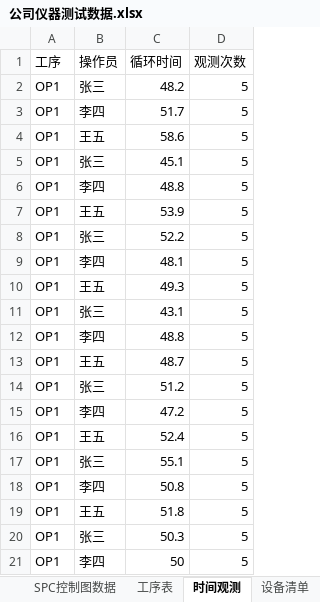
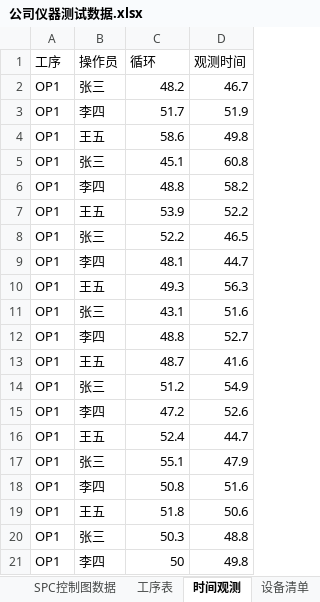
Before and after one commit to chrisliuu345/AKIA-local, an Excel workbook: 公司仪器测试数据.xlsx, sheet 时间观测, drawn as a sheet; values as stored, in another font and other column widths than the file's, no borders; the diff names each change by its address in the sheet, - before the commit and + after, or states it on an @@ line.

```diff
--- a/公司仪器测试数据.xlsx (sheet 时间观测)
+++ b/公司仪器测试数据.xlsx (sheet 时间观测)
-C1: 循环时间
+C1: 循环
-D1: 观测次数
+D1: 观测时间
-D2 (观测时间): 5
+D2 (观测时间): 46.7
-D3 (观测时间): 5
+D3 (观测时间): 51.9
-D4 (观测时间): 5
+D4 (观测时间): 49.8
-D5 (观测时间): 5
+D5 (观测时间): 60.8
-D6 (观测时间): 5
+D6 (观测时间): 58.2
-D7 (观测时间): 5
+D7 (观测时间): 52.2
-D8 (观测时间): 5
+D8 (观测时间): 46.5
-D9 (观测时间): 5
+D9 (观测时间): 44.7
-D10 (观测时间): 5
+D10 (观测时间): 56.3
-D11 (观测时间): 5
+D11 (观测时间): 51.6
-D12 (观测时间): 5
+D12 (观测时间): 52.7
-D13 (观测时间): 5
+D13 (观测时间): 41.6
-D14 (观测时间): 5
+D14 (观测时间): 54.9
-D15 (观测时间): 5
+D15 (观测时间): 52.6
-D16 (观测时间): 5
+D16 (观测时间): 44.7
-D17 (观测时间): 5
+D17 (观测时间): 47.9
-D18 (观测时间): 5
+D18 (观测时间): 51.6
-D19 (观测时间): 5
+D19 (观测时间): 50.6
-D20 (观测时间): 5
+D20 (观测时间): 48.8
-D21 (观测时间): 5
+D21 (观测时间): 49.8
```
Also changed, not shown: sheet 设备清单, 4 other files.
